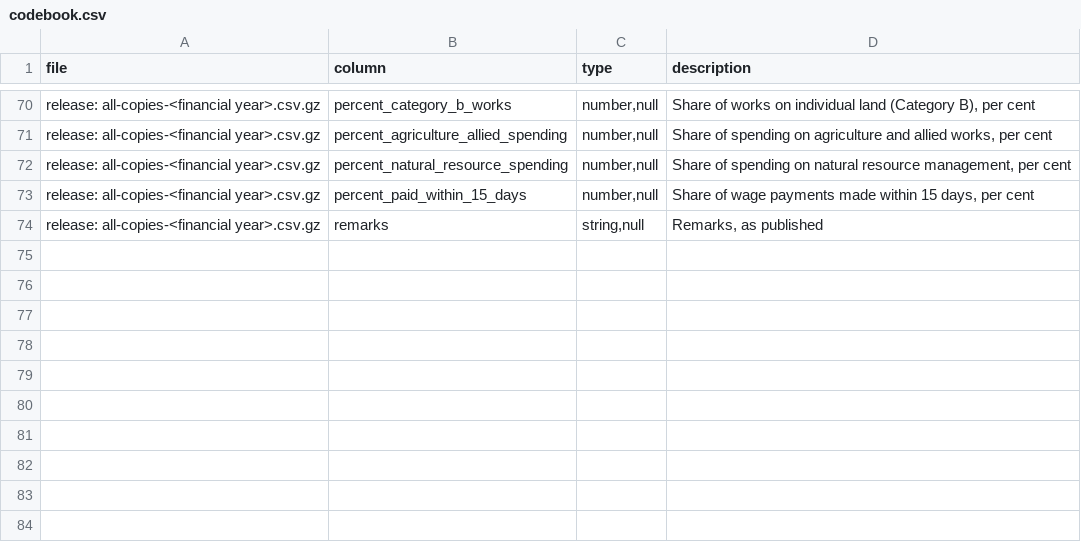
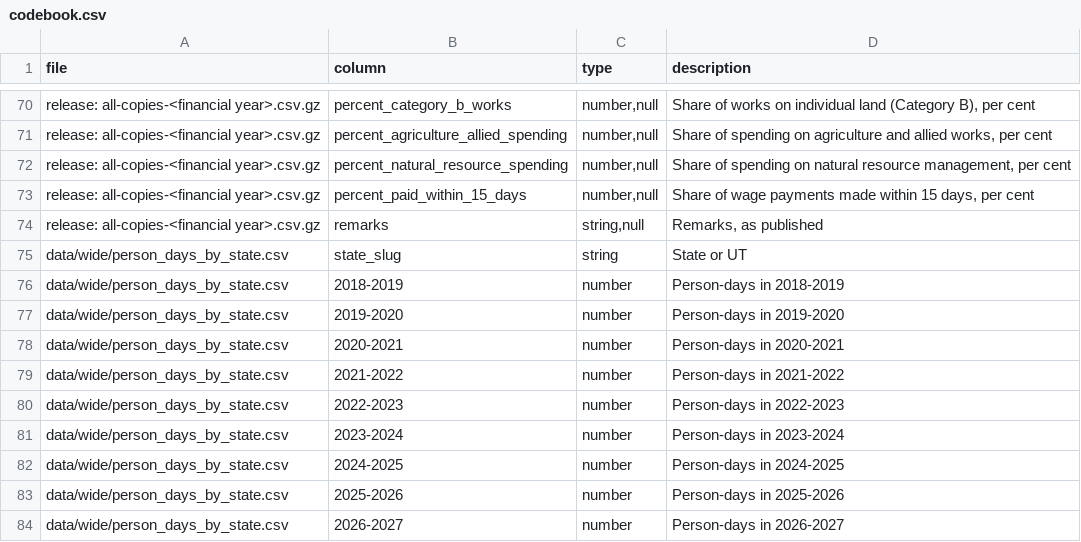
Before and after one commit to knowmoreindia/open-data, a CSV file: mgnrega/codebook.csv, drawn as a sheet; only a part is shown, gaps mark what is left out; the diff names each change by its address in the sheet, - before the commit and + after, or states it on an @@ line.

```diff
--- a/mgnrega/codebook.csv
+++ b/mgnrega/codebook.csv
+row 75: data/wide/person_days_by_state.csv | state_slug | string | State or UT
+row 76: data/wide/person_days_by_state.csv | 2018-2019 | number | Person-days in 2018-2019
+row 77: data/wide/person_days_by_state.csv | 2019-2020 | number | Person-days in 2019-2020
+row 78: data/wide/person_days_by_state.csv | 2020-2021 | number | Person-days in 2020-2021
+row 79: data/wide/person_days_by_state.csv | 2021-2022 | number | Person-days in 2021-2022
+row 80: data/wide/person_days_by_state.csv | 2022-2023 | number | Person-days in 2022-2023
+row 81: data/wide/person_days_by_state.csv | 2023-2024 | number | Person-days in 2023-2024
+row 82: data/wide/person_days_by_state.csv | 2024-2025 | number | Person-days in 2024-2025
+row 83: data/wide/person_days_by_state.csv | 2025-2026 | number | Person-days in 2025-2026
+row 84: data/wide/person_days_by_state.csv | 2026-2027 | number | Person-days in 2026-2027
```
Also changed, not shown: prices/codebook.csv, 7 other files.
